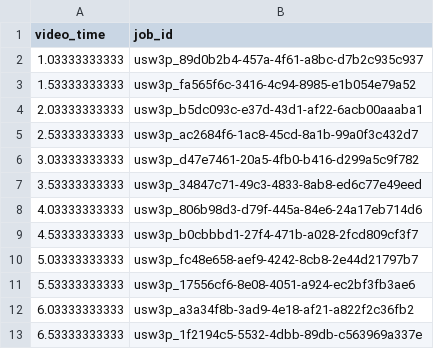
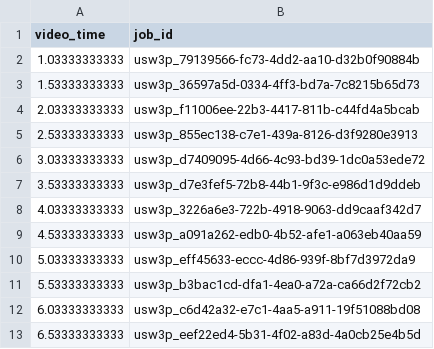
Before and after one commit to onelapahead/TRiCAM2.0, a CSV file: video_csvs/starbucks2.csv, drawn as a sheet.

```diff
--- a/video_csvs/starbucks2.csv
+++ b/video_csvs/starbucks2.csv
@@ -1,13 +1,13 @@
 video_time,job_id
-1.03333333333,usw3p_89d0b2b4-457a-4f61-a8bc-d7b2c935c937
-1.53333333333,usw3p_fa565f6c-3416-4c94-8985-e1b054e79a52
-2.03333333333,usw3p_b5dc093c-e37d-43d1-af22-6acb00aaaba1
-2.53333333333,usw3p_ac2684f6-1ac8-45cd-8a1b-99a0f3c432d7
-3.03333333333,usw3p_d47e7461-20a5-4fb0-b416-d299a5c9f782
-3.53333333333,usw3p_34847c71-49c3-4833-8ab8-ed6c77e49eed
-4.03333333333,usw3p_806b98d3-d79f-445a-84e6-24a17eb714d6
-4.53333333333,usw3p_b0cbbbd1-27f4-471b-a028-2fcd809cf3f7
-5.03333333333,usw3p_fc48e658-aef9-4242-8cb8-2e44d21797b7
-5.53333333333,usw3p_17556cf6-8e08-4051-a924-ec2bf3fb3ae6
-6.03333333333,usw3p_a3a34f8b-3ad9-4e18-af21-a822f2c36fb2
-6.53333333333,usw3p_1f2194c5-5532-4dbb-89db-c563969a337e
+1.03333333333,usw3p_79139566-fc73-4dd2-aa10-d32b0f90884b
+1.53333333333,usw3p_36597a5d-0334-4ff3-bd7a-7c8215b65d73
+2.03333333333,usw3p_f11006ee-22b3-4417-811b-c44fd4a5bcab
+2.53333333333,usw3p_855ec138-c7e1-439a-8126-d3f9280e3913
+3.03333333333,usw3p_d7409095-4d66-4c93-bd39-1dc0a53ede72
+3.53333333333,usw3p_d7e3fef5-72b8-44b1-9f3c-e986d1d9ddeb
+4.03333333333,usw3p_3226a6e3-722b-4918-9063-dd9caaf342d7
+4.53333333333,usw3p_a091a262-edb0-4b52-afe1-a063eb40aa59
+5.03333333333,usw3p_eff45633-eccc-4d86-939f-8bf7d3972da9
+5.53333333333,usw3p_b3bac1cd-dfa1-4ea0-a72a-ca66d2f72cb2
+6.03333333333,usw3p_c6d42a32-e7c1-4aa5-a911-19f51088bd08
+6.53333333333,usw3p_eef22ed4-5b31-4f02-a83d-4a0cb25e4b5d
```
Also changed, not shown: video_csvs/test.csv, 13 other files.
